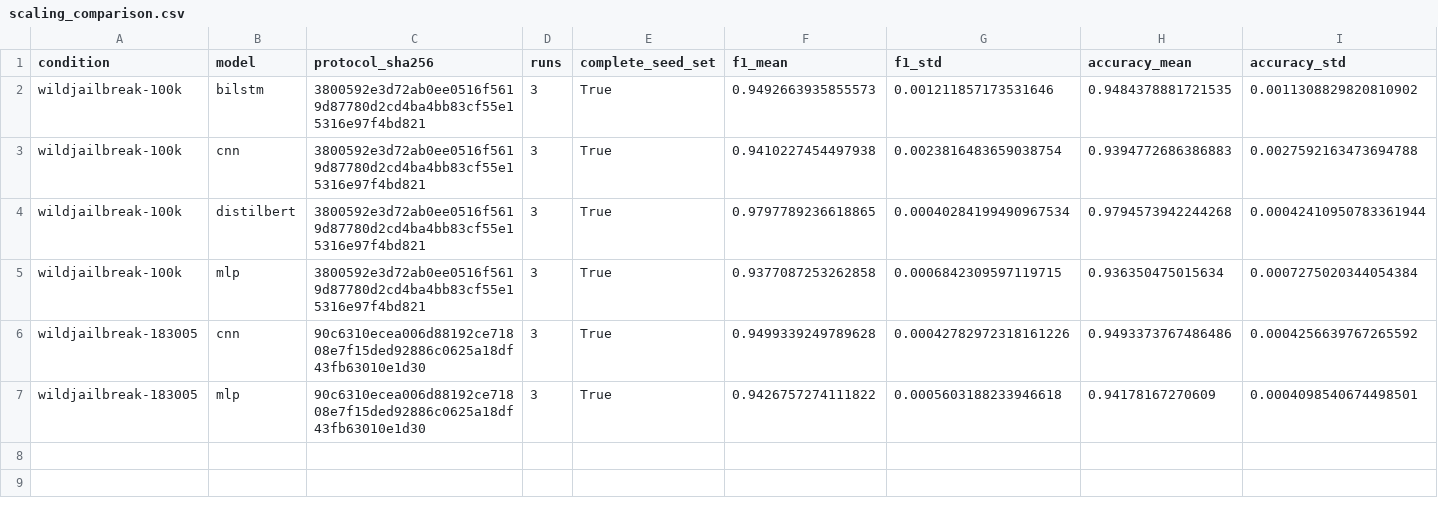
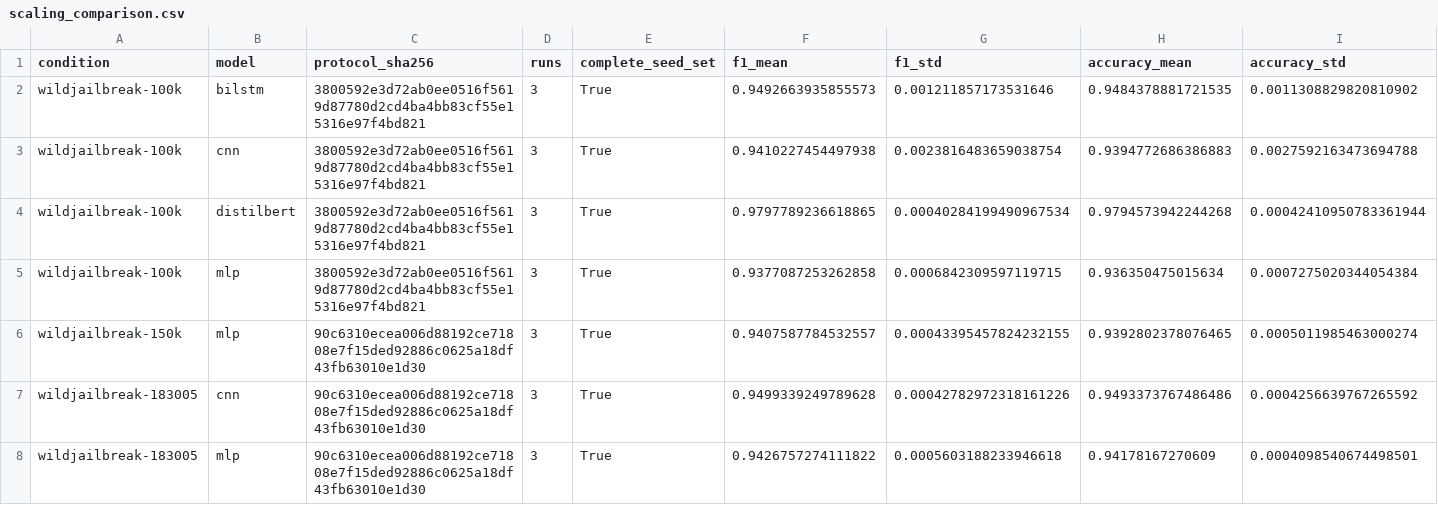
Before and after one commit to Deep-Axe/llm-prompt-detection, a CSV file: results/experiments/scaling_comparison.csv, drawn as a sheet; only a part is shown; rows hold the shown columns only; the diff names each change by its address in the sheet, - before the commit and + after, or states it on an @@ line.

```diff
--- a/results/experiments/scaling_comparison.csv
+++ b/results/experiments/scaling_comparison.csv
+row 6: wildjailbreak-150k | mlp | 90c6310ecea006d88192ce71808e7f15ded92886c0625a18df43fb63010e1d30 | 3 | True | 0.9407587784532557 | 0.00043395457824232155 | 0.9392802378076465 | 0.0005011985463000274
```
Also changed, not shown: results/experiments/summary.csv, results/experiments/validation_curves.csv, 6 other files.
